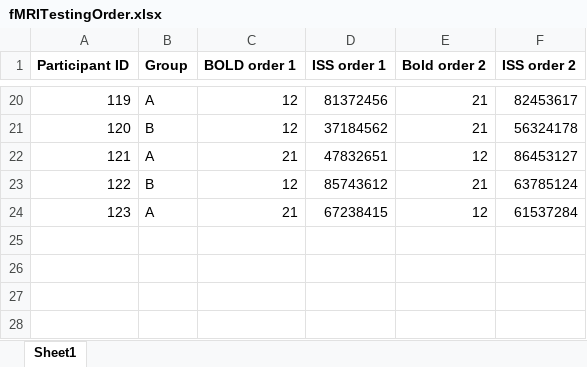
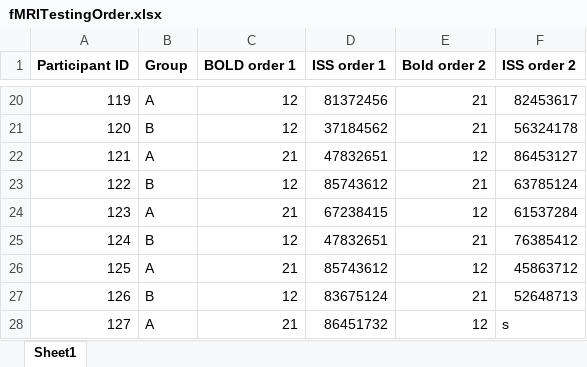
Before and after one commit to asternin/PhDProject, an Excel workbook: Music and Memory/Testing/fMRITestingOrder.xlsx, sheet Sheet1, drawn as a sheet; only a part is shown, gaps mark what is left out; values as stored, in another font and other column widths than the file's, no borders; the diff names each change by its address in the sheet, - before the commit and + after, or states it on an @@ line.

```diff
--- a/Music and Memory/Testing/fMRITestingOrder.xlsx (sheet Sheet1)
+++ b/Music and Memory/Testing/fMRITestingOrder.xlsx (sheet Sheet1)
+row 25: 124 | B | 12 | 47832651 | 21 | 76385412
+row 26: 125 | A | 21 | 85743612 | 12 | 45863712
+row 27: 126 | B | 12 | 83675124 | 21 | 52648713
+row 28: 127 | A | 21 | 86451732 | 12 | s
```
Also changed, not shown: 36 other files.
